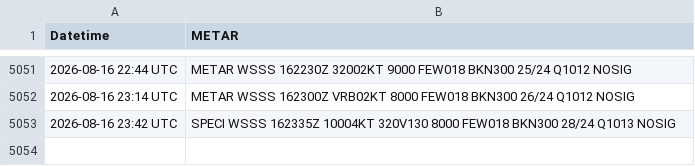
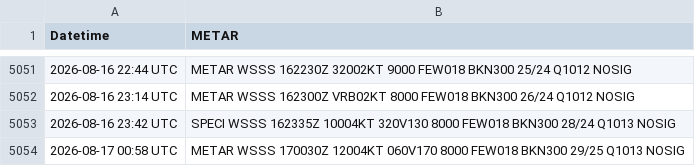
Before and after one commit to ngyujingfromtpams/wsss-metar-archive, a CSV file: metar_history_wsss.csv, drawn as a sheet; only a part is shown, gaps mark what is left out; the diff names each change by its address in the sheet, - before the commit and + after, or states it on an @@ line.

```diff
--- a/metar_history_wsss.csv
+++ b/metar_history_wsss.csv
+row 5054: 2026-08-17 00:58 UTC | METAR WSSS 170030Z 12004KT 060V170 8000 FEW018 BKN300 29/25 Q1013 NOSIG
```
